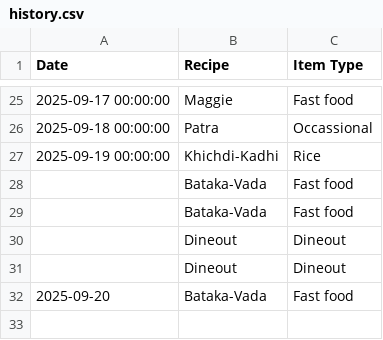
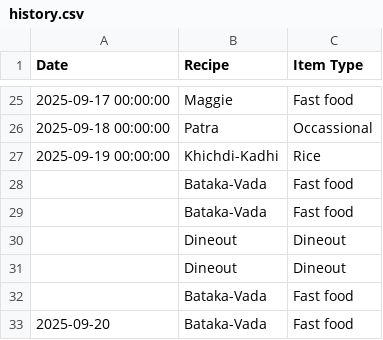
Before and after one commit to raj54669/meal-planner, a CSV file: history.csv, drawn as a sheet; only a part is shown, gaps mark what is left out.

Commit message:
Update history

```diff
--- a/history.csv
+++ b/history.csv
@@ -31,2 +31,3 @@ Date,Recipe,Item Type
 ,Dineout,Dineout
+,Bataka-Vada,Fast food
 2025-09-20,Bataka-Vada,Fast food
```
